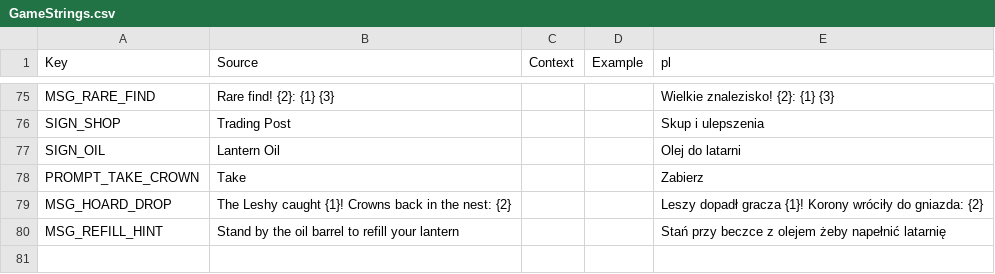
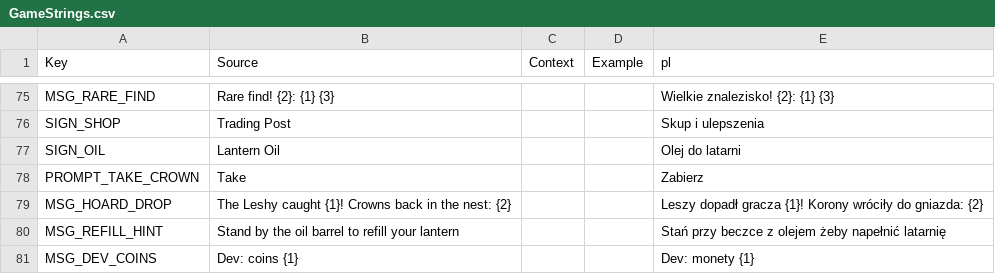
Before and after one commit to sybdev007/mushrooms, a CSV file: src/localization/GameStrings.csv, drawn as a sheet; only a part is shown, gaps mark what is left out; the diff names each change by its address in the sheet, - before the commit and + after, or states it on an @@ line.

```diff
--- a/src/localization/GameStrings.csv
+++ b/src/localization/GameStrings.csv
+row 81: MSG_DEV_COINS | Dev: coins {1} |  |  | Dev: monety {1}
```
Also changed, not shown: 2 other files.
